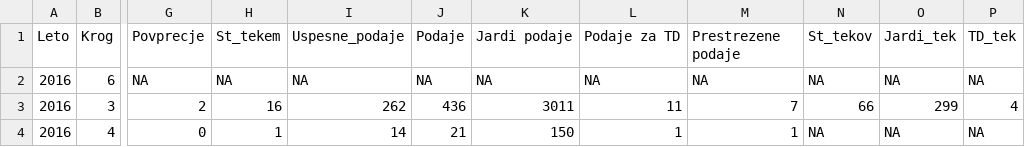
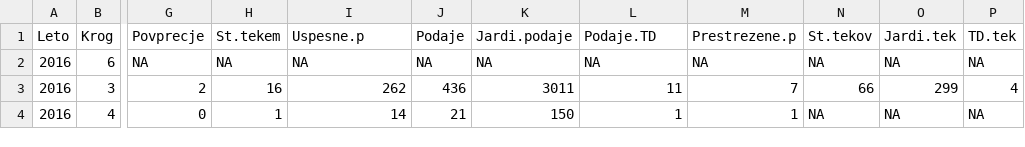
Before and after one commit to timotejvesel/APPR-2017-18, a CSV file: podatki/statistika.csv, drawn as a sheet; only a part is shown, gaps mark what is left out; the diff names each change by its address in the sheet, - before the commit and + after, or states it on an @@ line.

```diff
--- a/podatki/statistika.csv
+++ b/podatki/statistika.csv
-H1: St_tekem
+H1: St.tekem
-I1: Uspesne_podaje
+I1: Uspesne.p
-K1: Jardi podaje
+K1: Jardi.podaje
-L1: Podaje za TD
+L1: Podaje.TD
-M1: Prestrezene podaje
+M1: Prestrezene.p
-N1: St_tekov
+N1: St.tekov
-O1: Jardi_tek
+O1: Jardi.tek
-P1: TD_tek
+P1: TD.tek
```
Also changed, not shown: 2 other files.
